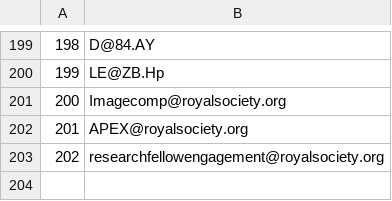
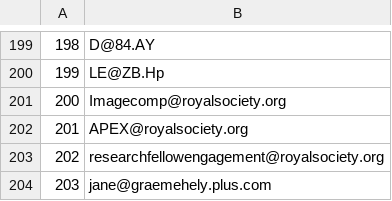
Before and after one commit to neuro-rights/atac, a CSV file: data/contacts/emails/url_emails.csv, drawn as a sheet; only a part is shown, gaps mark what is left out; the diff names each change by its address in the sheet, - before the commit and + after, or states it on an @@ line.

```diff
--- a/data/contacts/emails/url_emails.csv
+++ b/data/contacts/emails/url_emails.csv
+row 204: 203 | jane@graemehely.plus.com
```
Also changed, not shown: 3 other files.
